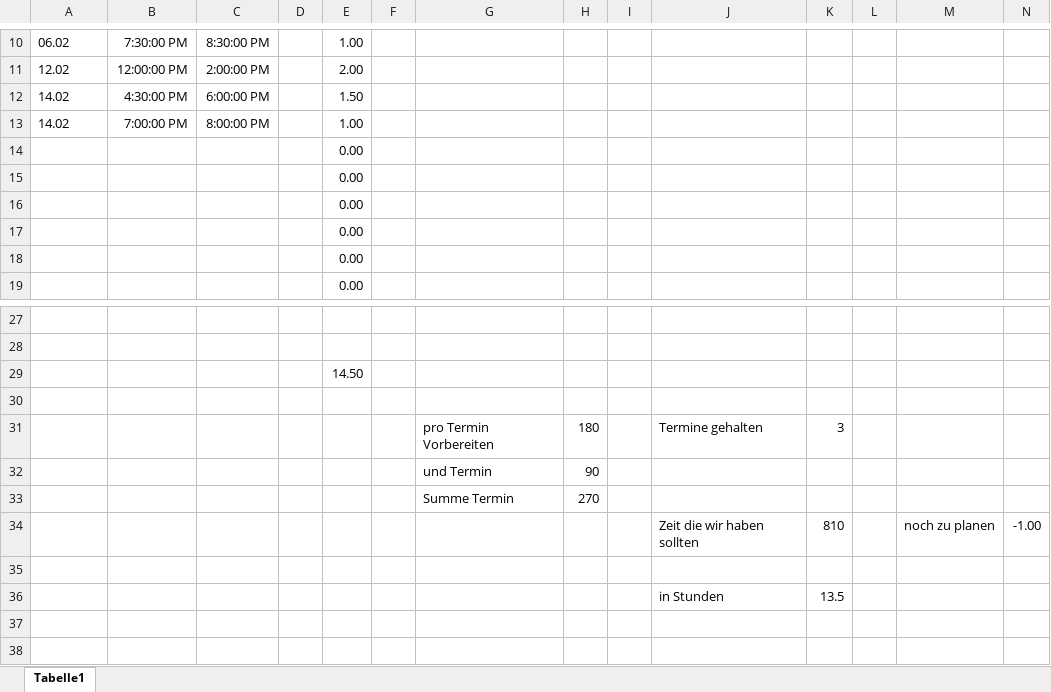
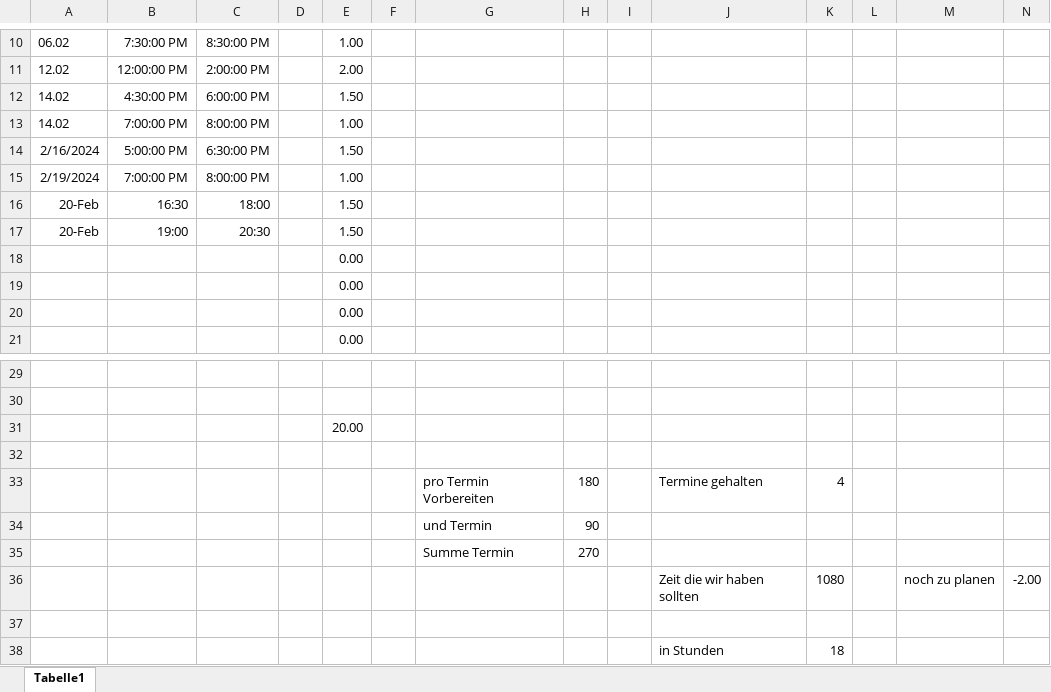
Before and after one commit to ToniGGR/Tutorium_2024_DSKI_RV, an Excel workbook: unsereZeiten.xlsx, sheet Tabelle1, drawn as a sheet; only a part is shown, gaps mark what is left out; values as stored, in another font and other column widths than the file's, no borders; removed rows and columns are numbered as before the commit, all else as after; the diff names each change by its address in the sheet, - before the commit and + after, or states it on an @@ line.

```diff
--- a/unsereZeiten.xlsx (sheet Tabelle1)
+++ b/unsereZeiten.xlsx (sheet Tabelle1)
-row 14:  |  |  |  | 0.00
-row 15:  |  |  |  | 0.00
+row 14: 2/16/2024 | 5:00:00 PM | 6:30:00 PM |  | 1.50
+row 15: 2/19/2024 | 7:00:00 PM | 8:00:00 PM |  | 1.00
+row 16: 20-Feb | 16:30 | 18:00 |  | 1.50
+row 17: 20-Feb | 19:00 | 20:30 |  | 1.50
-E31: 14.50
+E31: 20.00
-K33: 3
+K33: 4
-K36: 810
+K36: 1080
-N36: -1.00
+N36: -2.00
-K38: 13.5
+K38: 18
```
Also changed, not shown: formulas that keep their value, 7 other files.
